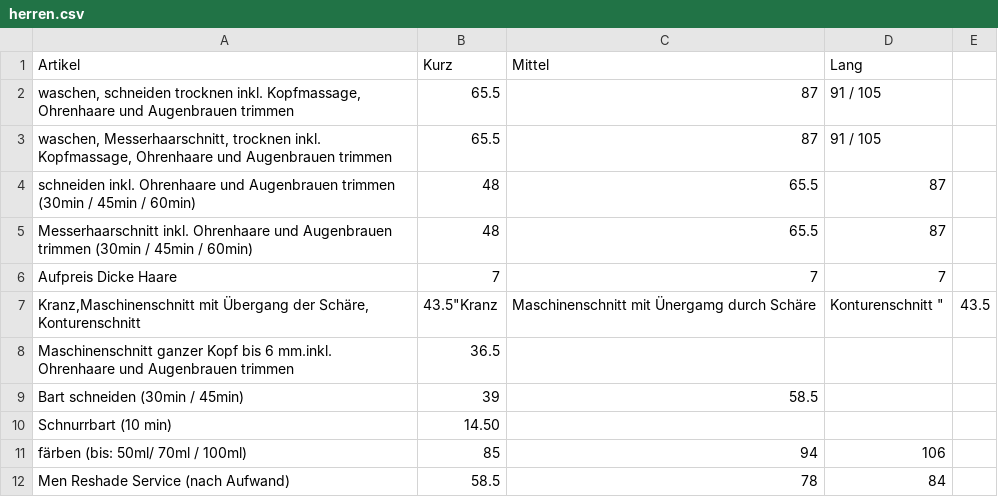
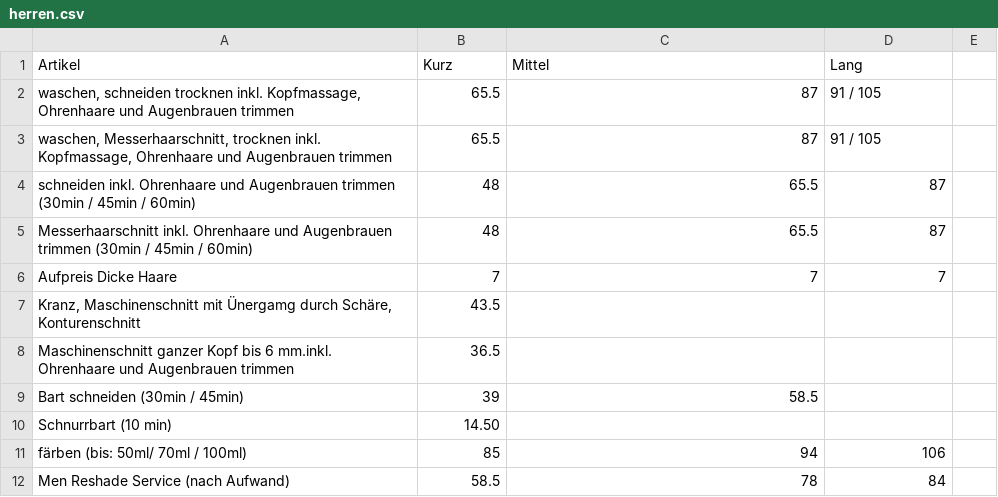
Before and after one commit to Sonjas-Haarstyle/www.sonjas-haarstyle.ch, a CSV file: data/csv/herren.csv, drawn as a sheet.

Commit message:
Update herren.csv

```diff
--- a/data/csv/herren.csv
+++ b/data/csv/herren.csv
@@ -6,3 +6,3 @@ Messerhaarschnitt inkl. Ohrenhaare und Augenbrauen trimmen (30min / 45min / 60mi
 Aufpreis Dicke Haare ,7,7,7
-" Kranz,Maschinenschnitt mit Übergang der Schäre, Konturenschnitt ",43.5"Kranz, Maschinenschnitt mit Ünergamg durch Schäre, Konturenschnitt ",43.5
+"Kranz, Maschinenschnitt mit Ünergamg durch Schäre, Konturenschnitt ",43.5
 "Maschinenschnitt ganzer Kopf bis 6 mm.inkl. Ohrenhaare und Augenbrauen trimmen",36.5
```
